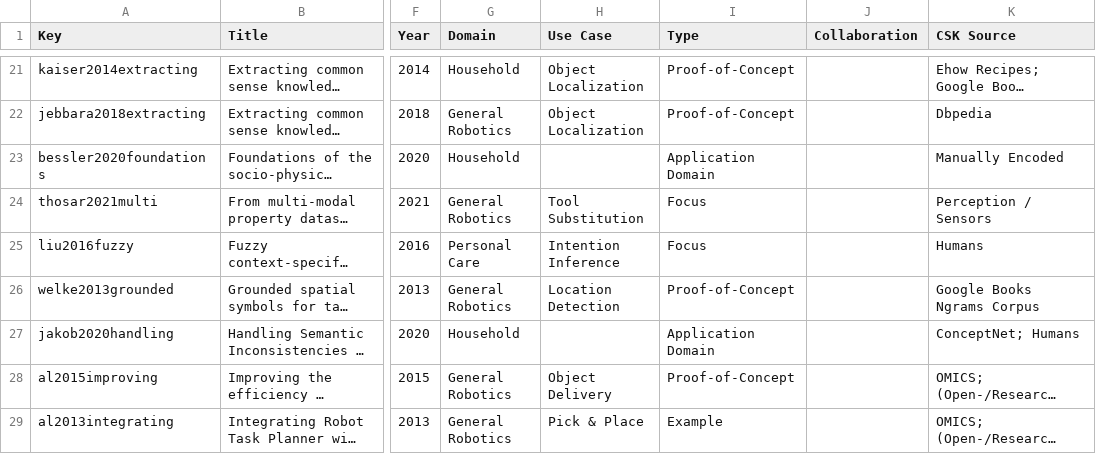
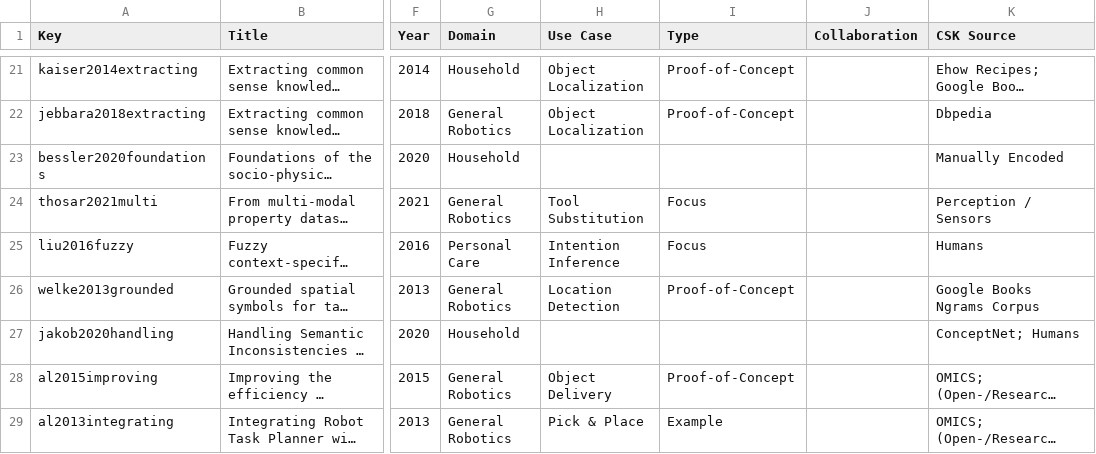
Before and after one commit to ag-sc/Robot-Commonsense-Review, a CSV file: AnalysisData.csv, drawn as a sheet; only a part is shown, gaps mark what is left out; long unchanged cells end in …; the diff covers the shown part only; the diff names each change by its address in the sheet, - before the commit and + after, or states it on an @@ line.

Commit message:
update use case data

```diff
--- a/AnalysisData.csv
+++ b/AnalysisData.csv
-I23 (Type): Application Domain
+I23 (Type): (empty)
-I27 (Type): Application Domain
+I27 (Type): (empty)
```
Also changed, not shown: 6 edited cells elsewhere in this file.
